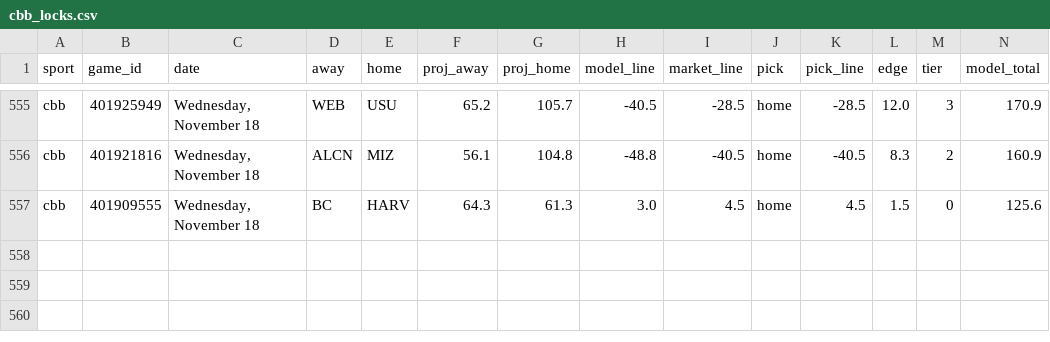
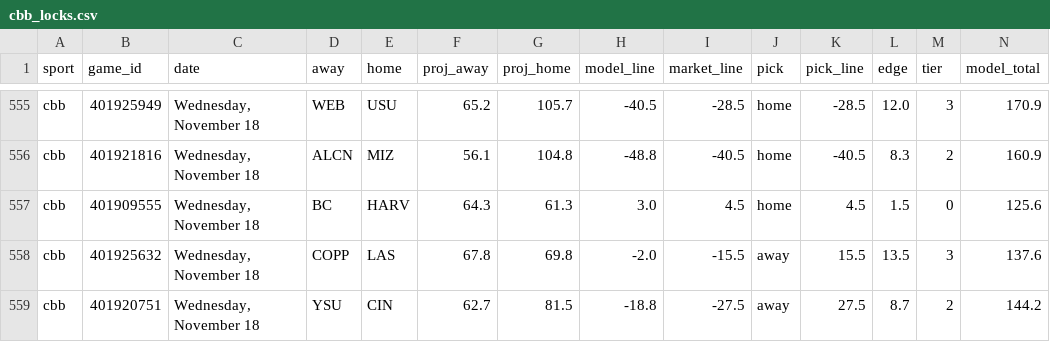
Before and after one commit to Seed808/theesness-data, a CSV file: model/ledger/cbb_locks.csv, drawn as a sheet; only a part is shown, gaps mark what is left out; rows hold the shown columns only; the diff names each change by its address in the sheet, - before the commit and + after, or states it on an @@ line.

```diff
--- a/model/ledger/cbb_locks.csv
+++ b/model/ledger/cbb_locks.csv
+row 558: cbb | 401925632 | Wednesday, November 18 | COPP | LAS | 67.8 | 69.8 | -2.0 | -15.5 | away | 15.5 | 13.5 | 3 | 137.6
+row 559: cbb | 401920751 | Wednesday, November 18 | YSU | CIN | 62.7 | 81.5 | -18.8 | -27.5 | away | 27.5 | 8.7 | 2 | 144.2
```
Also changed, not shown: model/ledger/cbb_locks_voids.csv, model/ledger/nba_locks.csv, 48 other files.
